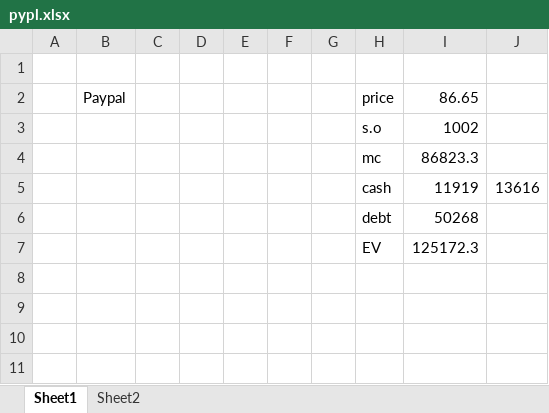
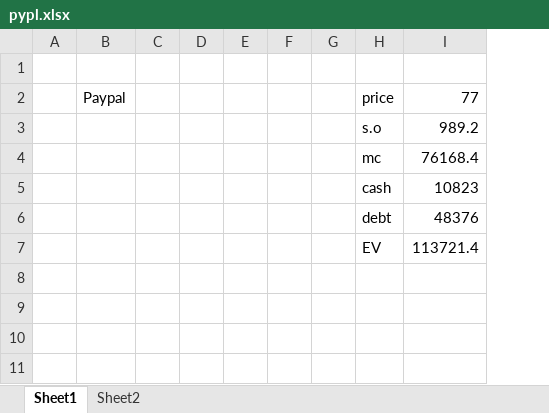
Before and after one commit to jacharles1/financialmodels, an Excel workbook: pypl.xlsx, sheet Sheet1, drawn as a sheet; only a part is shown; values as stored, in another font and other column widths than the file's, no borders; removed rows and columns are numbered as before the commit, all else as after; the diff covers the shown part only; the diff names each change by its address in the sheet, - before the commit and + after, or states it on an @@ line.

```diff
--- a/pypl.xlsx (sheet Sheet1)
+++ b/pypl.xlsx (sheet Sheet1)
-column E, empty
+column E, empty
-column I, rows 2-7: 86.65 | 1002 | 86823.3 | 11919 | 50268 | 125172.3
-column J, row 5: 13616
+column I, rows 2-7: 77 | 989.2 | 76168.4 | 10823 | 48376 | 113721.4
```
Also changed, not shown: 35 added rows elsewhere in this sheet, sheet Sheet2, formulas that keep their value, charts or pictures.
